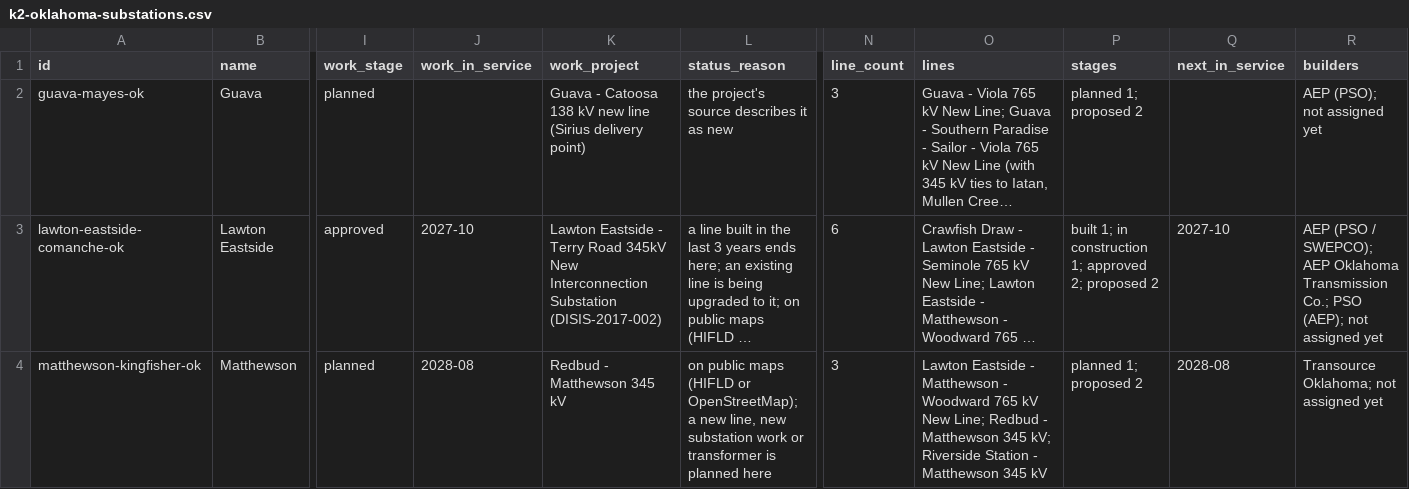
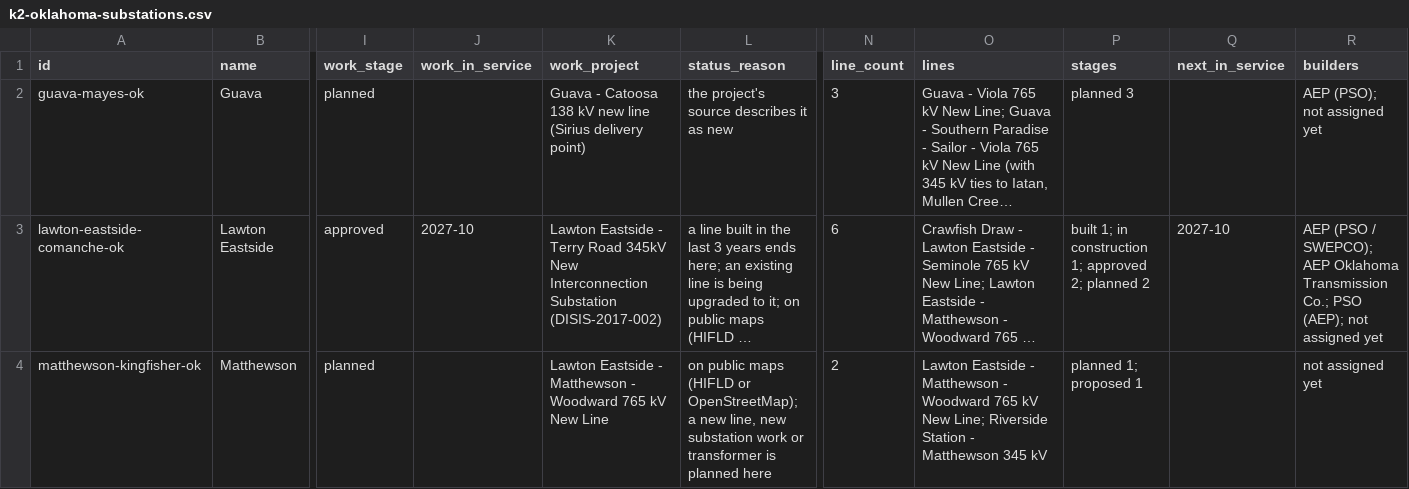
Before and after one commit to jaidensuthar-collab/shinepro-demo, a CSV file: k2-line-watch/web/exports/k2-oklahoma-substations.csv, drawn as a sheet; only a part is shown, gaps mark what is left out; long unchanged cells end in …; the diff covers the shown part only; the diff names each change by its address in the sheet, - before the commit and + after, or states it on an @@ line.

```diff
--- a/k2-line-watch/web/exports/k2-oklahoma-substations.csv
+++ b/k2-line-watch/web/exports/k2-oklahoma-substations.csv
-P2 (stages): planned 1; proposed 2
+P2 (stages): planned 3
-P3 (stages): …approved 2; proposed 2
+P3 (stages): …approved 2; planned 2
-J4 (work_in_service): 2028-08
+J4 (work_in_service): (empty)
-K4 (work_project): Redbud - Matthewson 345 kV
+K4 (work_project): Lawton Eastside - Matthewson - Woodward 765 kV New Line
-N4 (line_count): 3
+N4 (line_count): 2
-O4 (lines): …New Line; Redbud - Matthewson 345 kV; Riverside Station…
+O4 (lines): …New Line; Riverside Station…
-P4 (stages): planned 1; proposed 2
+P4 (stages): planned 1; proposed 1
-Q4 (next_in_service): 2028-08
+Q4 (next_in_service): (empty)
-R4 (builders): Transource Oklahoma; not assigned yet
+R4 (builders): not assigned yet
```
Also changed, not shown: 1 removed row and 2 edited cells elsewhere in this file, k2-line-watch/web/exports/k2-ercot-texas-substations.csv, k2-line-watch/web/exports/k2-oklahoma-lines.csv, 44 other files.
